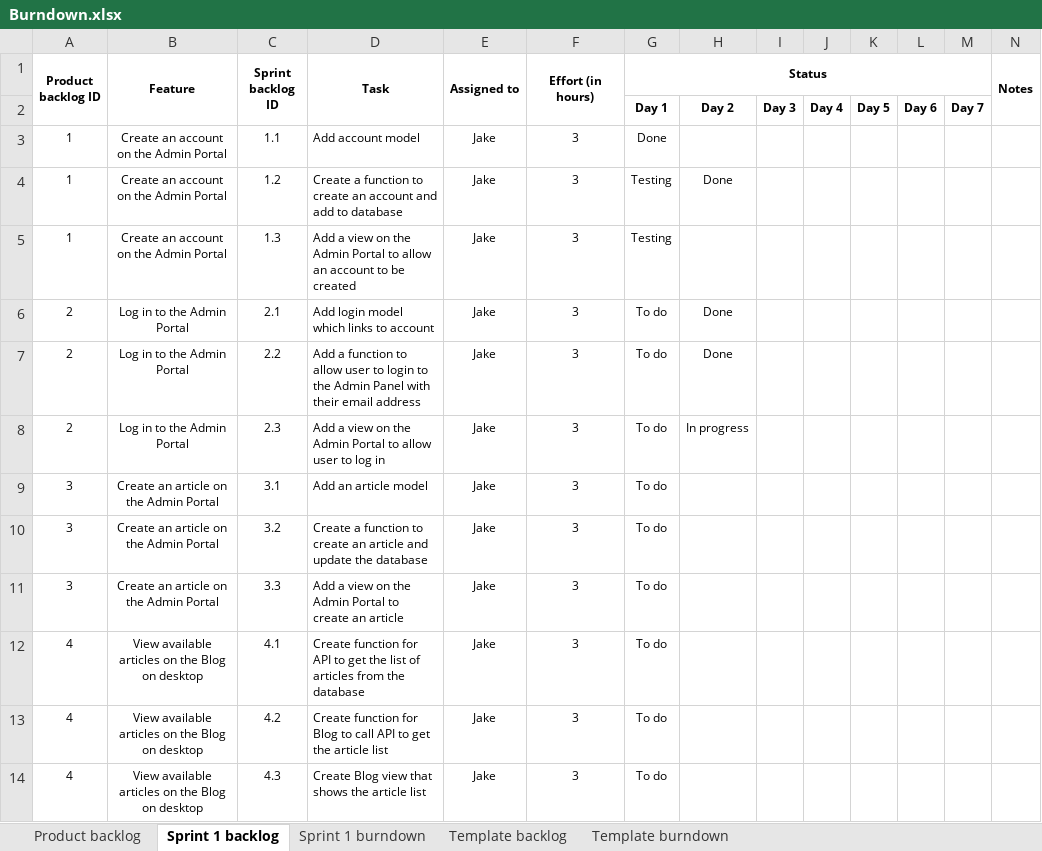
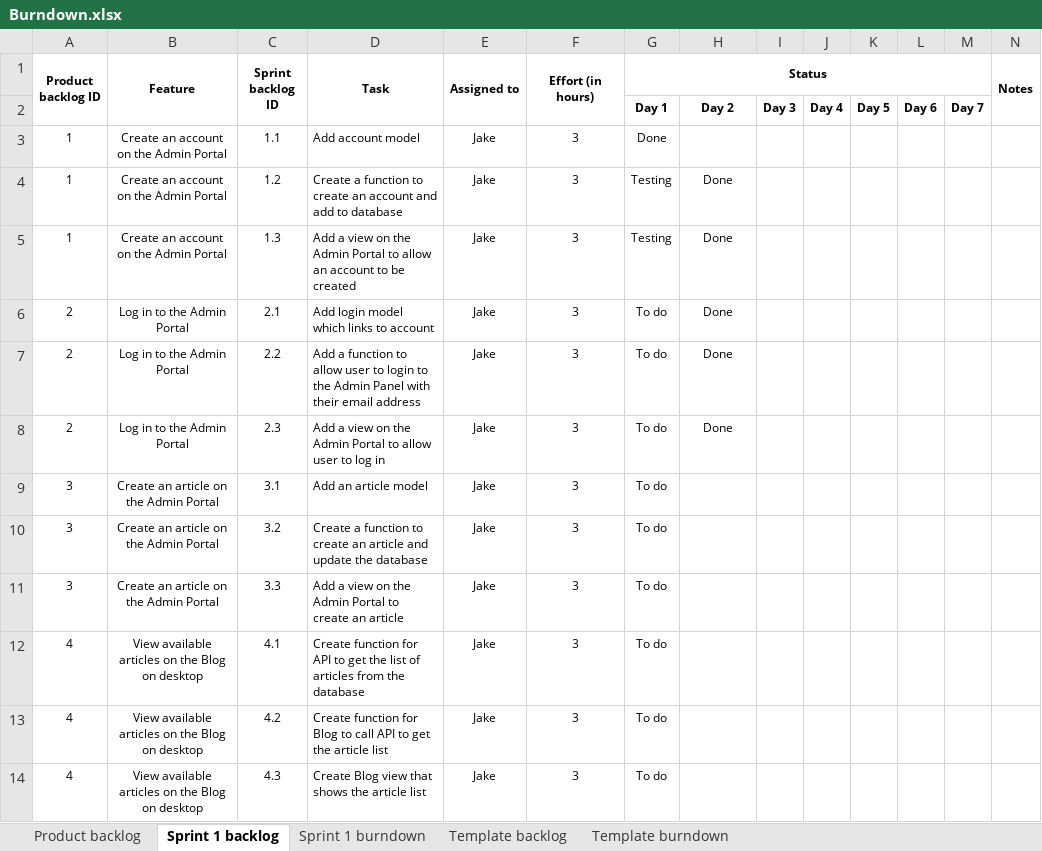
Before and after one commit to CruisingAltitude/WebComA3, an Excel workbook: DesignDocs/Burndown.xlsx, sheet Sprint 1 backlog, drawn as a sheet; only a part is shown; values as stored, in another font and other column widths than the file's, no borders; the diff names each change by its address in the sheet, - before the commit and + after, or states it on an @@ line.

```diff
--- a/DesignDocs/Burndown.xlsx (sheet Sprint 1 backlog)
+++ b/DesignDocs/Burndown.xlsx (sheet Sprint 1 backlog)
-H5: (empty)
+H5: Done
-H8: In progress
+H8: Done
```
Also changed, not shown: sheet Product backlog, sheet Template burndown, sheet Sprint 1 burndown, formulas that keep their value, charts or pictures, 1 other file.
